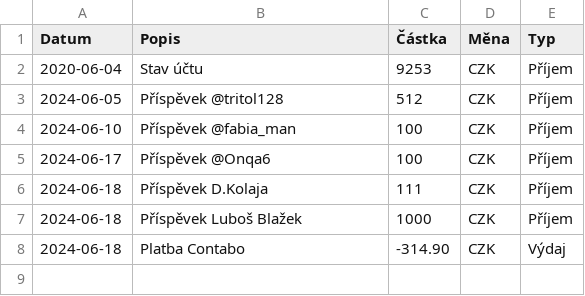
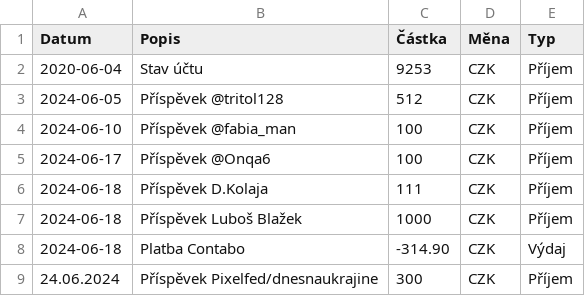
Before and after one commit to zkreml/prehlad-financi-komunity, a CSV file: finance.csv, drawn as a sheet.

Commit message:
aktualizace finance.csv

```diff
--- a/finance.csv
+++ b/finance.csv
@@ -8 +8,2 @@ Datum,Popis,Částka,Měna,Typ
 2024-06-18,Platba Contabo,-314.90,CZK,Výdaj
+24.06.2024,Příspěvek Pixelfed/dnesnaukrajine,300,CZK,Příjem
```
